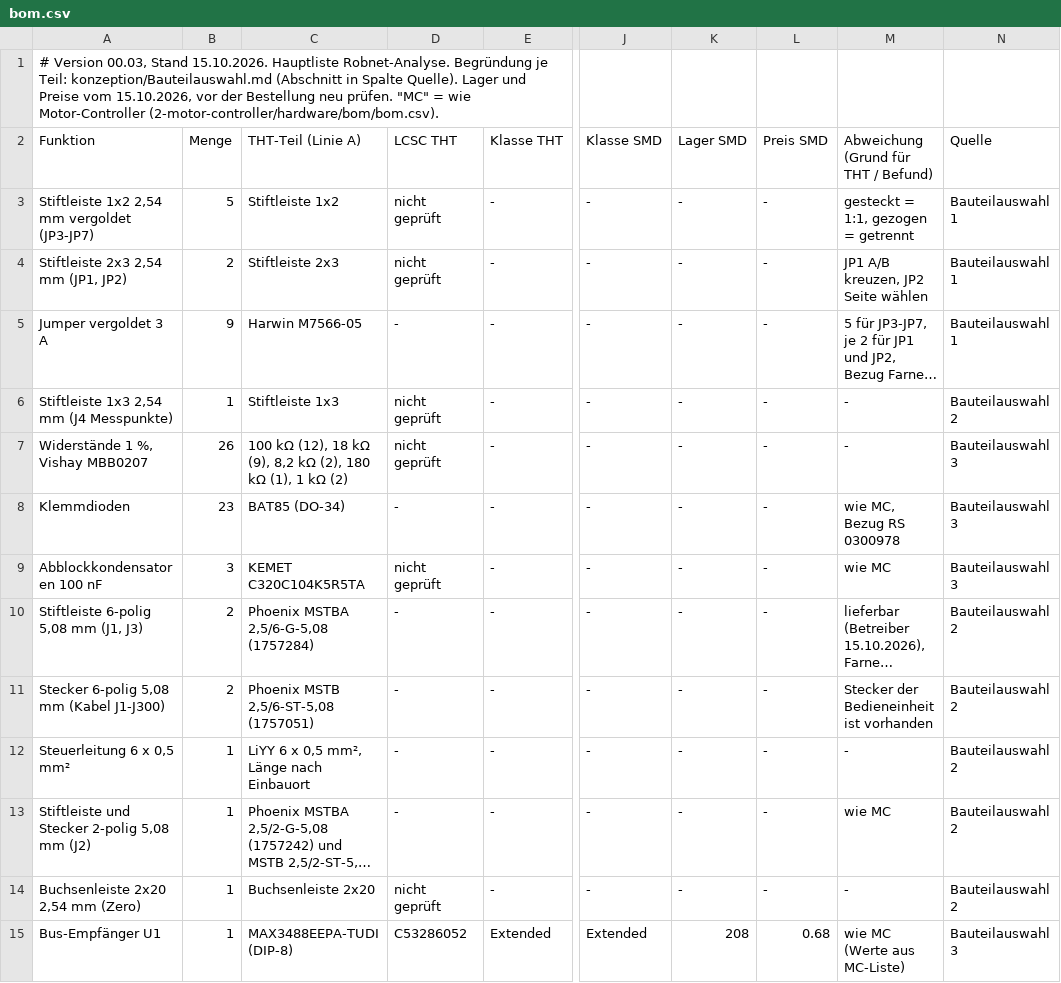
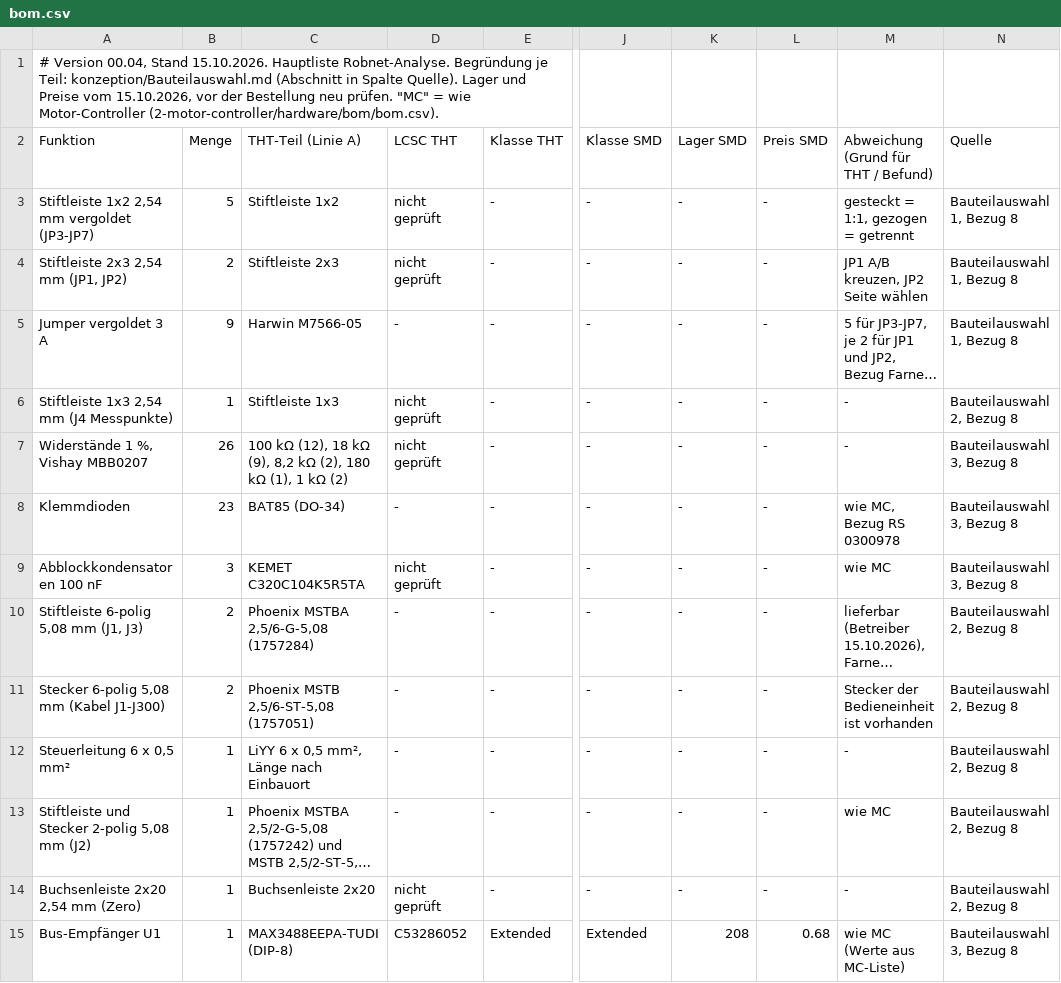
Before and after one commit to lutz-pestel/SuAnPilot, a CSV file: 10-Robertson-Bedieneinheit/robnet-analyse/hardware/bom/bom.csv, drawn as a sheet; only a part is shown, gaps mark what is left out; long unchanged cells end in …; the diff covers the shown part only; the diff names each change by its address in the sheet, - before the commit and + after, or states it on an @@ line.

```diff
--- a/10-Robertson-Bedieneinheit/robnet-analyse/hardware/bom/bom.csv
+++ b/10-Robertson-Bedieneinheit/robnet-analyse/hardware/bom/bom.csv
-A1 (Funktion): # Version 00.03, Stand 15.10.2026.…
+A1 (Funktion): # Version 00.04, Stand 15.10.2026.…
-N3:N5 (Quelle): Bauteilauswahl 1
+N3:N5 (Quelle): Bauteilauswahl 1, Bezug 8
-N6 (Quelle): Bauteilauswahl 2
+N6 (Quelle): Bauteilauswahl 2, Bezug 8
-N7:N9 (Quelle): Bauteilauswahl 3
+N7:N9 (Quelle): Bauteilauswahl 3, Bezug 8
-N10:N14 (Quelle): Bauteilauswahl 2
+N10:N14 (Quelle): Bauteilauswahl 2, Bezug 8
-N15 (Quelle): Bauteilauswahl 3
+N15 (Quelle): Bauteilauswahl 3, Bezug 8
```
Also changed, not shown: 16 edited cells elsewhere in this file, 4 other files.
